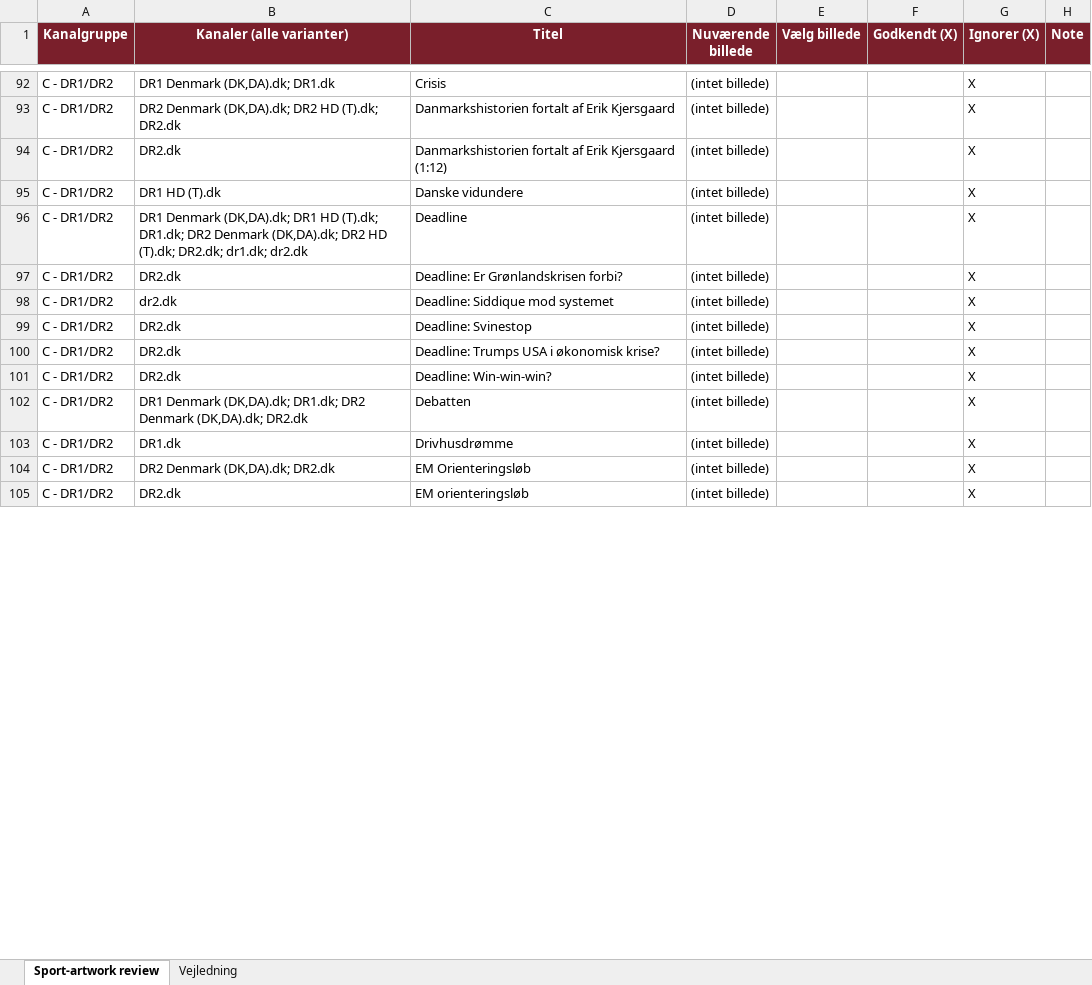
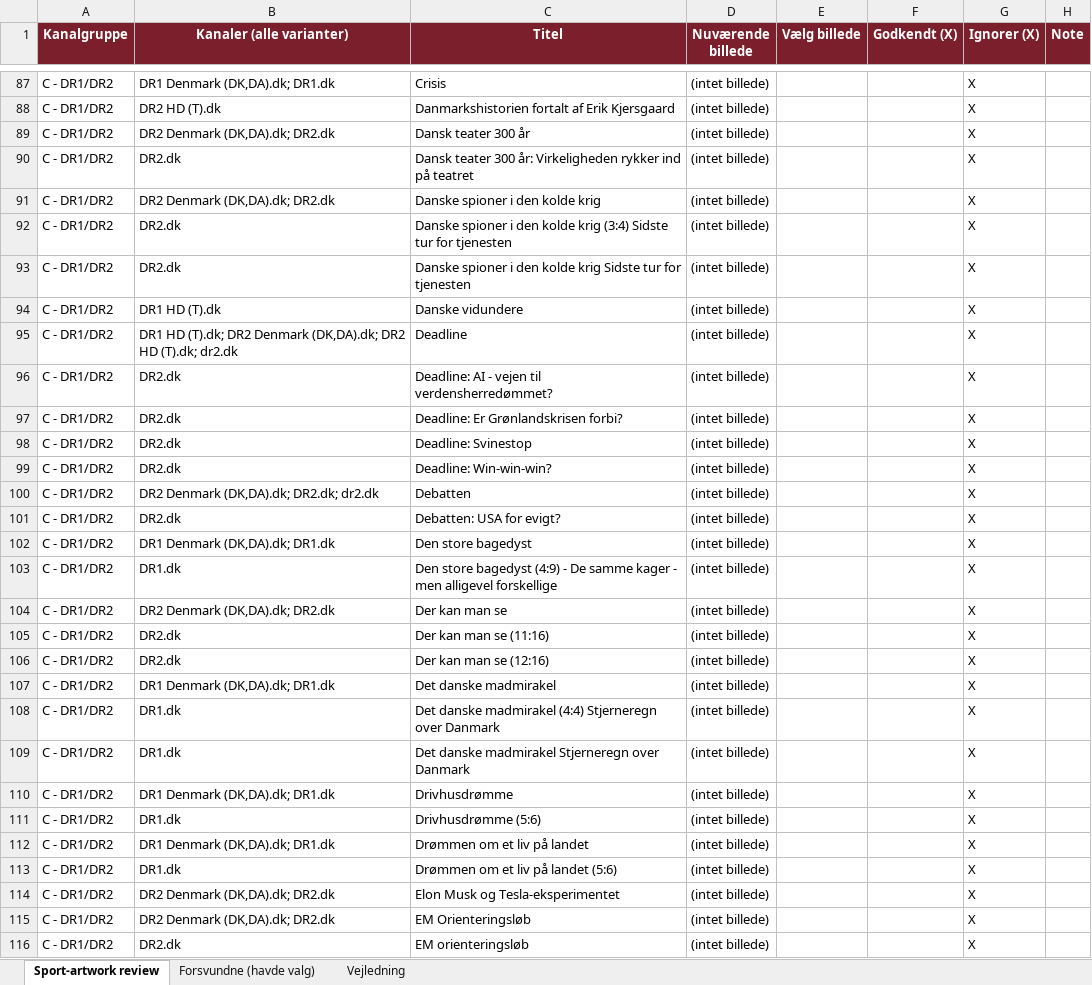
Before and after one commit to flanaganz/epgoal, an Excel workbook: data/sport_artwork_review.xlsx, sheet Sport-artwork review, drawn as a sheet; only a part is shown, gaps mark what is left out; values as stored, in another font and other column widths than the file's, no borders; removed rows and columns are numbered as before the commit, all else as after; the diff covers the shown part only; the diff names each change by its address in the sheet, - before the commit and + after, or states it on an @@ line.

Commit message:
Auto-sync EPG (sport-billeder) 2026-09-25 09:17:45

```diff
--- a/data/sport_artwork_review.xlsx (sheet Sport-artwork review)
+++ b/data/sport_artwork_review.xlsx (sheet Sport-artwork review)
+sheet tab: Forsvundne (havde valg)
-B88 (Kanaler (alle varianter)): DR2 Denmark (DK,DA).dk; DR2 HD (T).dk; DR2.dk
+B88 (Kanaler (alle varianter)): DR2 HD (T).dk
+row 89: C - DR1/DR2 | DR2 Denmark (DK,DA).dk; DR2.dk | Dansk teater 300 år | (intet billede) |  |  | X
+row 90: C - DR1/DR2 | DR2.dk | Dansk teater 300 år: Virkeligheden rykker ind på teatret | (intet billede) |  |  | X
+row 91: C - DR1/DR2 | DR2 Denmark (DK,DA).dk; DR2.dk | Danske spioner i den kolde krig | (intet billede) |  |  | X
-C92 (Titel): Danmarkshistorien fortalt af Erik Kjersgaard (1:12)
+C92 (Titel): Danske spioner i den kolde krig (3:4) Sidste tur for tjenesten
+row 93: C - DR1/DR2 | DR2.dk | Danske spioner i den kolde krig Sidste tur for tjenesten | (intet billede) |  |  | X
-B95 (Kanaler (alle varianter)): DR1 Denmark (DK,DA).dk; DR1 HD (T).dk; DR1.dk; DR2 Denmark (DK,DA).dk; DR2 HD (T).dk; DR2.dk; dr1.dk; dr2.dk
+B95 (Kanaler (alle varianter)): DR1 HD (T).dk; DR2 Denmark (DK,DA).dk; DR2 HD (T).dk; dr2.dk
+row 96: C - DR1/DR2 | DR2.dk | Deadline: AI - vejen til verdensherredømmet? | (intet billede) |  |  | X
-row 98: C - DR1/DR2 | dr2.dk | Deadline: Siddique mod systemet | (intet billede) |  |  | X
-row 100: C - DR1/DR2 | DR2.dk | Deadline: Trumps USA i økonomisk krise? | (intet billede) |  |  | X
-B100 (Kanaler (alle varianter)): DR1 Denmark (DK,DA).dk; DR1.dk; DR2 Denmark (DK,DA).dk; DR2.dk
+B100 (Kanaler (alle varianter)): DR2 Denmark (DK,DA).dk; DR2.dk; dr2.dk
+row 101: C - DR1/DR2 | DR2.dk | Debatten: USA for evigt? | (intet billede) |  |  | X
+row 102: C - DR1/DR2 | DR1 Denmark (DK,DA).dk; DR1.dk | Den store bagedyst | (intet billede) |  |  | X
+row 103: C - DR1/DR2 | DR1.dk | Den store bagedyst (4:9) - De samme kager - men alligevel forskellige | (intet billede) |  |  | X
+row 104: C - DR1/DR2 | DR2 Denmark (DK,DA).dk; DR2.dk | Der kan man se | (intet billede) |  |  | X
+row 105: C - DR1/DR2 | DR2.dk | Der kan man se (11:16) | (intet billede) |  |  | X
+row 106: C - DR1/DR2 | DR2.dk | Der kan man se (12:16) | (intet billede) |  |  | X
+row 107: C - DR1/DR2 | DR1 Denmark (DK,DA).dk; DR1.dk | Det danske madmirakel | (intet billede) |  |  | X
+row 108: C - DR1/DR2 | DR1.dk | Det danske madmirakel (4:4) Stjerneregn over Danmark | (intet billede) |  |  | X
+row 109: C - DR1/DR2 | DR1.dk | Det danske madmirakel Stjerneregn over Danmark | (intet billede) |  |  | X
-B110 (Kanaler (alle varianter)): DR1.dk
+B110 (Kanaler (alle varianter)): DR1 Denmark (DK,DA).dk; DR1.dk
+row 111: C - DR1/DR2 | DR1.dk | Drivhusdrømme (5:6) | (intet billede) |  |  | X
+row 112: C - DR1/DR2 | DR1 Denmark (DK,DA).dk; DR1.dk | Drømmen om et liv på landet | (intet billede) |  |  | X
+row 113: C - DR1/DR2 | DR1.dk | Drømmen om et liv på landet (5:6) | (intet billede) |  |  | X
+row 114: C - DR1/DR2 | DR2 Denmark (DK,DA).dk; DR2.dk | Elon Musk og Tesla-eksperimentet | (intet billede) |  |  | X
```
Also changed, not shown: 66 added rows, 65 removed rows, 1 moved row and 132 edited cells elsewhere in this sheet, data/danish_artwork_review.xlsx, 12 other files.
